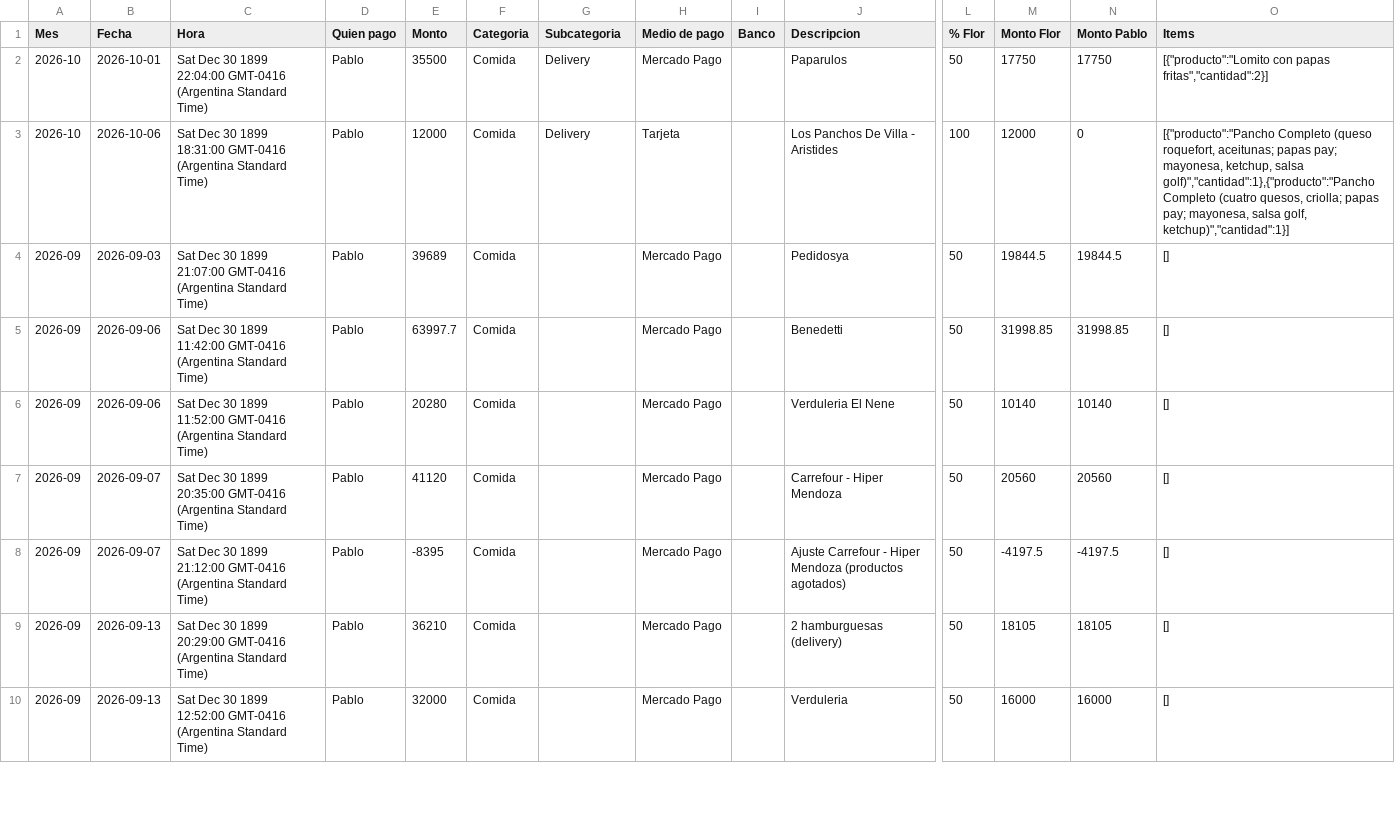
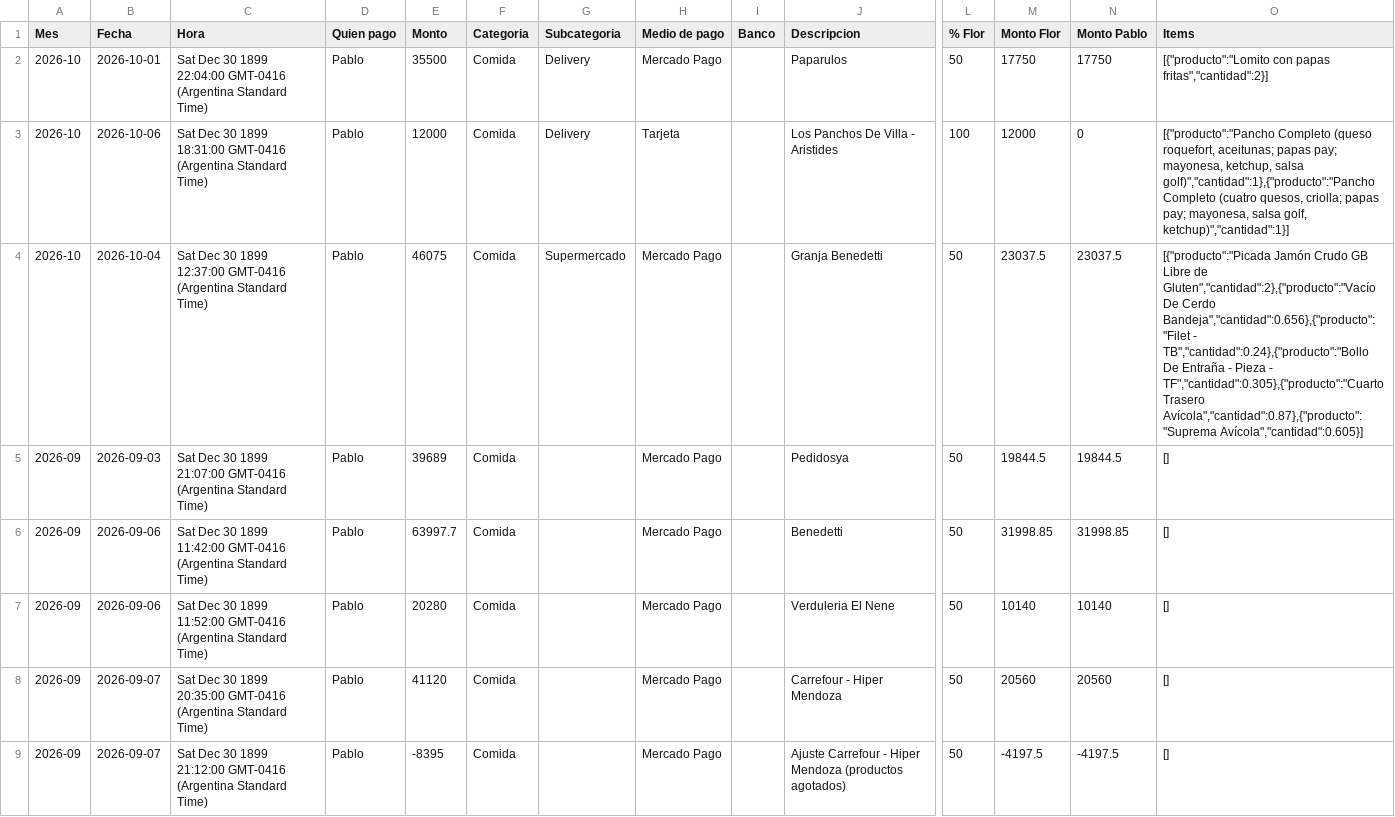
Before and after one commit to jofreflorenciam-art/gastos-flor-pablo, a CSV file: data/backup.csv, drawn as a sheet; only a part is shown, gaps mark what is left out; the shorter side is filled out with more unchanged rows; rows hold the shown columns only; the diff names each change by its address in the sheet, - before the commit and + after, or states it on an @@ line.

Commit message:
Backup automático 2026-10-07 07:21

```diff
--- a/data/backup.csv
+++ b/data/backup.csv
+row 4: 2026-10 | 2026-10-04 | Sat Dec 30 1899 12:37:00 GMT-0416 (Argentina Standard Time) | Pablo | 46075 | Comida | Supermercado | Mercado Pago |  | Granja Benedetti | 50 | 23037.5 | 23037.5 | [{"producto":"Picada Jamón Crudo GB Libre de Gluten","cantidad":2},{"producto":"Vacío De Cerdo Bandeja","cantidad":0.656},{"producto":"Filet - TB","cantidad":0.24},{"producto":"Bollo De Entraña - Pieza - TF","cantidad":0.305},{"producto":"Cuarto Trasero Avícola","cantidad":0.87},{"producto":"Suprema Avícola","cantidad":0.605}]
```
